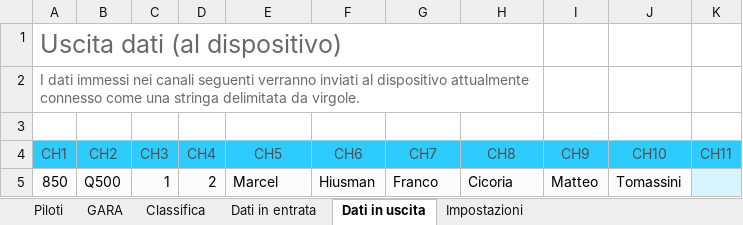
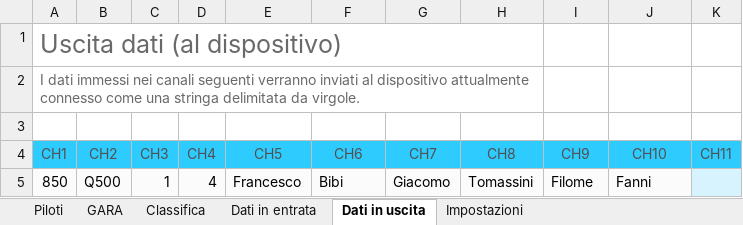
Before and after one commit to giachy96/Sistema_Pylon, an Excel workbook: Interfaccia Gara PC/Sistema Interfaccia ULTIMO/Sitema Interfaccia PC_Centrale.xlsm, sheet Dati in uscita, drawn as a sheet; only a part is shown; values as stored, in another font and other column widths than the file's, no borders; the diff names each change by its address in the sheet, - before the commit and + after, or states it on an @@ line.

```diff
--- a/Interfaccia Gara PC/Sistema Interfaccia ULTIMO/Sitema Interfaccia PC_Centrale.xlsm (sheet Dati in uscita)
+++ b/Interfaccia Gara PC/Sistema Interfaccia ULTIMO/Sitema Interfaccia PC_Centrale.xlsm (sheet Dati in uscita)
-D5 (CH4): 2
+D5 (CH4): 4
-E5 (CH5): Marcel
+E5 (CH5): Francesco
-F5 (CH6): Hiusman
+F5 (CH6): Bibi
-G5 (CH7): Franco
+G5 (CH7): Giacomo
-H5 (CH8): Cicoria
+H5 (CH8): Tomassini
-I5 (CH9): Matteo
+I5 (CH9): Filome
-J5 (CH10): Tomassini
+J5 (CH10): Fanni
```
Also changed, not shown: sheet Classifica, sheet GARA, sheet Dati in entrata, sheet Impostazioni, charts or pictures, 11 other files.
